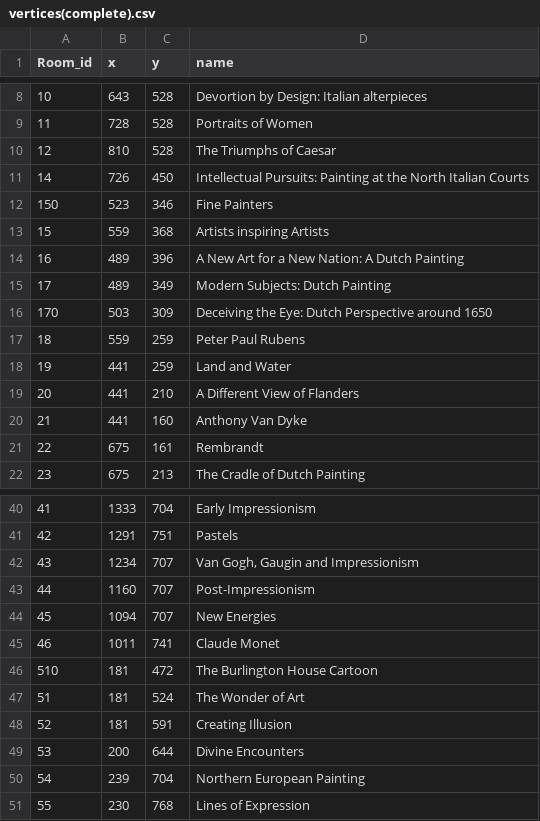
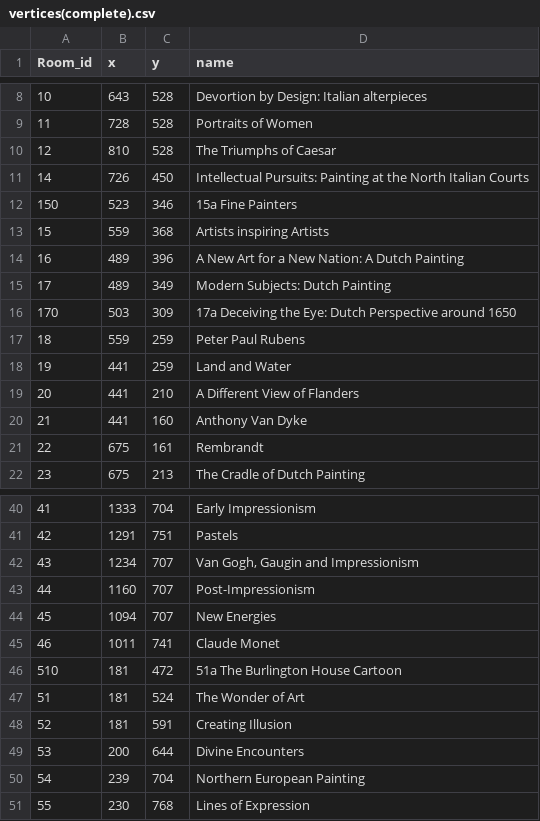
Before and after one commit to VyrTtZ/Gallery-Route-Finder, a CSV file: src/main/resources/vertices(complete).csv, drawn as a sheet; only a part is shown, gaps mark what is left out.

Commit message:
Update vertices CSV with new data

```diff
--- a/src/main/resources/vertices(complete).csv
+++ b/src/main/resources/vertices(complete).csv
@@ -11,3 +11,3 @@
 14,726,450,Intellectual Pursuits: Painting at the North Italian Courts
-150,523,346,Fine Painters
+150,523,346,15a Fine Painters
 15,559,368,Artists inspiring Artists
@@ -15,3 +15,3 @@
 17,489,349,Modern Subjects: Dutch Painting
-170,503,309,Deceiving the Eye: Dutch Perspective around 1650
+170,503,309,17a Deceiving the Eye: Dutch Perspective around 1650
 18,559,259,Peter Paul Rubens
@@ -45,3 +45,3 @@
 46,1011,741,Claude Monet
-510,181,472,The Burlington House Cartoon
+510,181,472,51a The Burlington House Cartoon
 51,181,524,The Wonder of Art
```
